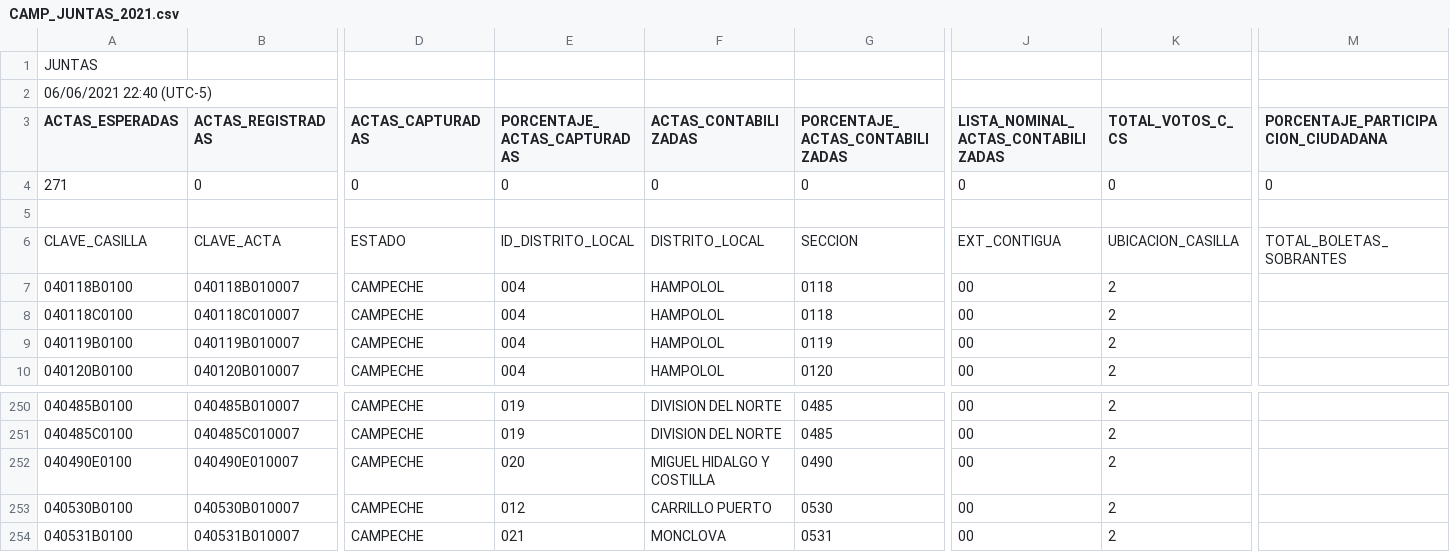
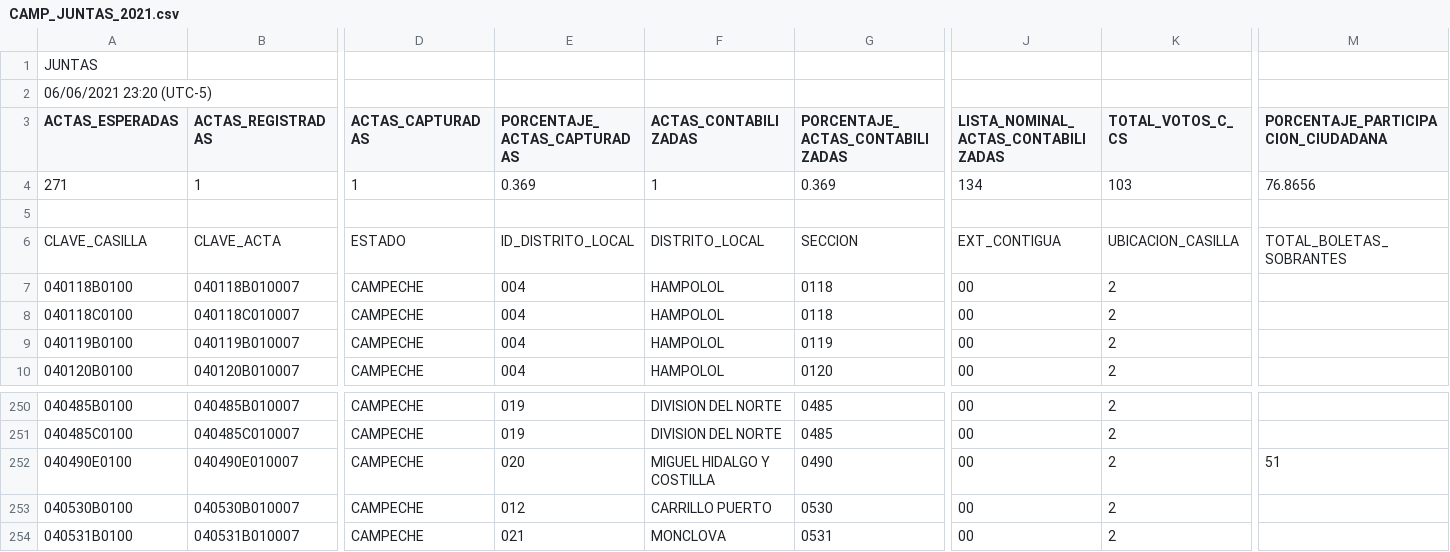
Before and after one commit to dannielgloria/bk_ine_telesur, a CSV file: etc/data/files/20210606_2320_PREP_JUNTAS_CAMP/CAMP_JUNTAS_2021.csv (was etc/data/files/20210606_2240_PREP_JUNTAS_CAMP/CAMP_JUNTAS_2021.csv), drawn as a sheet; only a part is shown, gaps mark what is left out; the diff covers the shown part only; the diff names each change by its address in the sheet, - before the commit and + after, or states it on an @@ line.

```diff
--- a/etc/data/files/20210606_2240_PREP_JUNTAS_CAMP/CAMP_JUNTAS_2021.csv
+++ b/etc/data/files/20210606_2320_PREP_JUNTAS_CAMP/CAMP_JUNTAS_2021.csv
-A2 (ACTAS_ESPERADAS): 06/06/2021 22:40 (UTC-5)
+A2 (ACTAS_ESPERADAS): 06/06/2021 23:20 (UTC-5)
-B4 (ACTAS_REGISTRADAS): 0
+B4 (ACTAS_REGISTRADAS): 1
-D4 (ACTAS_CAPTURADAS): 0
+D4 (ACTAS_CAPTURADAS): 1
-E4 (PORCENTAJE_ACTAS_CAPTURADAS): 0
+E4 (PORCENTAJE_ACTAS_CAPTURADAS): 0.369
-F4 (ACTAS_CONTABILIZADAS): 0
+F4 (ACTAS_CONTABILIZADAS): 1
-G4 (PORCENTAJE_ACTAS_CONTABILIZADAS): 0
+G4 (PORCENTAJE_ACTAS_CONTABILIZADAS): 0.369
-J4: 0
+J4: 134
-K4 (TOTAL_VOTOS_C_CS): 0
+K4 (TOTAL_VOTOS_C_CS): 103
-M4: 0
+M4: 76.8656
-M252: (empty)
+M252: 51
```
Also changed, not shown: 30 edited cells elsewhere in this file, etc/data/files/20210606_2320_PREP_AYUN_CAMP/CAMP_AYUN_2021.csv, etc/data/files/20210606_2320_PREP_DIP_LOC_CAMP/CAMP_DIP_LOC_2021.csv, 17 other files.
